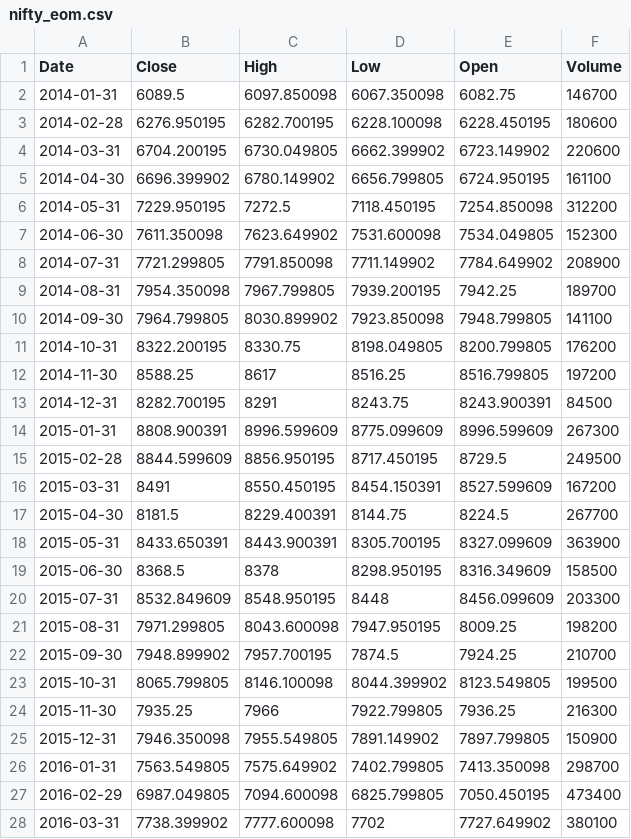
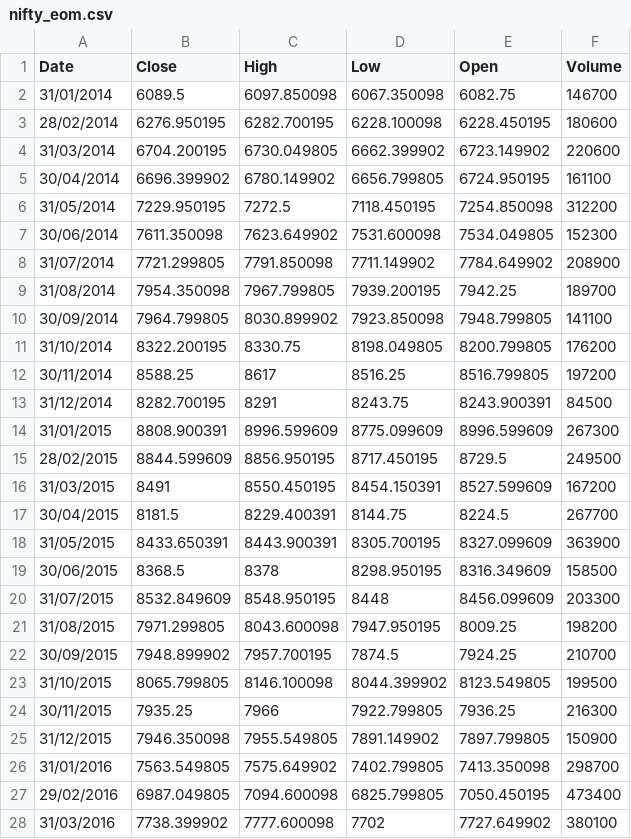
Before and after one commit to TheProfitPilgrim/MF_research_app, a CSV file: Data/Input/nifty_eom.csv, drawn as a sheet; only a part is shown; the diff covers the shown part only.

```diff
--- a/Data/Input/nifty_eom.csv
+++ b/Data/Input/nifty_eom.csv
@@ -1,28 +1,28 @@
 Date,Close,High,Low,Open,Volume
-2014-01-31,6089.5,6097.850098,6067.350098,6082.75,146700
-2014-02-28,6276.950195,6282.700195,6228.100098,6228.450195,180600
-2014-03-31,6704.200195,6730.049805,6662.399902,6723.149902,220600
-2014-04-30,6696.399902,6780.149902,6656.799805,6724.950195,161100
-2014-05-31,7229.950195,7272.5,7118.450195,7254.850098,312200
-2014-06-30,7611.350098,7623.649902,7531.600098,7534.049805,152300
-2014-07-31,7721.299805,7791.850098,7711.149902,7784.649902,208900
-2014-08-31,7954.350098,7967.799805,7939.200195,7942.25,189700
-2014-09-30,7964.799805,8030.899902,7923.850098,7948.799805,141100
-2014-10-31,8322.200195,8330.75,8198.049805,8200.799805,176200
-2014-11-30,8588.25,8617,8516.25,8516.799805,197200
-2014-12-31,8282.700195,8291,8243.75,8243.900391,84500
-2015-01-31,8808.900391,8996.599609,8775.099609,8996.599609,267300
-2015-02-28,8844.599609,8856.950195,8717.450195,8729.5,249500
-2015-03-31,8491,8550.450195,8454.150391,8527.599609,167200
-2015-04-30,8181.5,8229.400391,8144.75,8224.5,267700
-2015-05-31,8433.650391,8443.900391,8305.700195,8327.099609,363900
-2015-06-30,8368.5,8378,8298.950195,8316.349609,158500
-2015-07-31,8532.849609,8548.950195,8448,8456.099609,203300
-2015-08-31,7971.299805,8043.600098,7947.950195,8009.25,198200
-2015-09-30,7948.899902,7957.700195,7874.5,7924.25,210700
-2015-10-31,8065.799805,8146.100098,8044.399902,8123.549805,199500
-2015-11-30,7935.25,7966,7922.799805,7936.25,216300
-2015-12-31,7946.350098,7955.549805,7891.149902,7897.799805,150900
-2016-01-31,7563.549805,7575.649902,7402.799805,7413.350098,298700
-2016-02-29,6987.049805,7094.600098,6825.799805,7050.450195,473400
-2016-03-31,7738.399902,7777.600098,7702,7727.649902,380100
+31/01/2014,6089.5,6097.850098,6067.350098,6082.75,146700
+28/02/2014,6276.950195,6282.700195,6228.100098,6228.450195,180600
+31/03/2014,6704.200195,6730.049805,6662.399902,6723.149902,220600
+30/04/2014,6696.399902,6780.149902,6656.799805,6724.950195,161100
+31/05/2014,7229.950195,7272.5,7118.450195,7254.850098,312200
+30/06/2014,7611.350098,7623.649902,7531.600098,7534.049805,152300
+31/07/2014,7721.299805,7791.850098,7711.149902,7784.649902,208900
+31/08/2014,7954.350098,7967.799805,7939.200195,7942.25,189700
+30/09/2014,7964.799805,8030.899902,7923.850098,7948.799805,141100
+31/10/2014,8322.200195,8330.75,8198.049805,8200.799805,176200
+30/11/2014,8588.25,8617,8516.25,8516.799805,197200
+31/12/2014,8282.700195,8291,8243.75,8243.900391,84500
+31/01/2015,8808.900391,8996.599609,8775.099609,8996.599609,267300
+28/02/2015,8844.599609,8856.950195,8717.450195,8729.5,249500
+31/03/2015,8491,8550.450195,8454.150391,8527.599609,167200
+30/04/2015,8181.5,8229.400391,8144.75,8224.5,267700
+31/05/2015,8433.650391,8443.900391,8305.700195,8327.099609,363900
+30/06/2015,8368.5,8378,8298.950195,8316.349609,158500
+31/07/2015,8532.849609,8548.950195,8448,8456.099609,203300
+31/08/2015,7971.299805,8043.600098,7947.950195,8009.25,198200
+30/09/2015,7948.899902,7957.700195,7874.5,7924.25,210700
+31/10/2015,8065.799805,8146.100098,8044.399902,8123.549805,199500
+30/11/2015,7935.25,7966,7922.799805,7936.25,216300
+31/12/2015,7946.350098,7955.549805,7891.149902,7897.799805,150900
+31/01/2016,7563.549805,7575.649902,7402.799805,7413.350098,298700
+29/02/2016,6987.049805,7094.600098,6825.799805,7050.450195,473400
+31/03/2016,7738.399902,7777.600098,7702,7727.649902,380100
```
Also changed, not shown: 105 edited cells elsewhere in this file, 11 other files.
